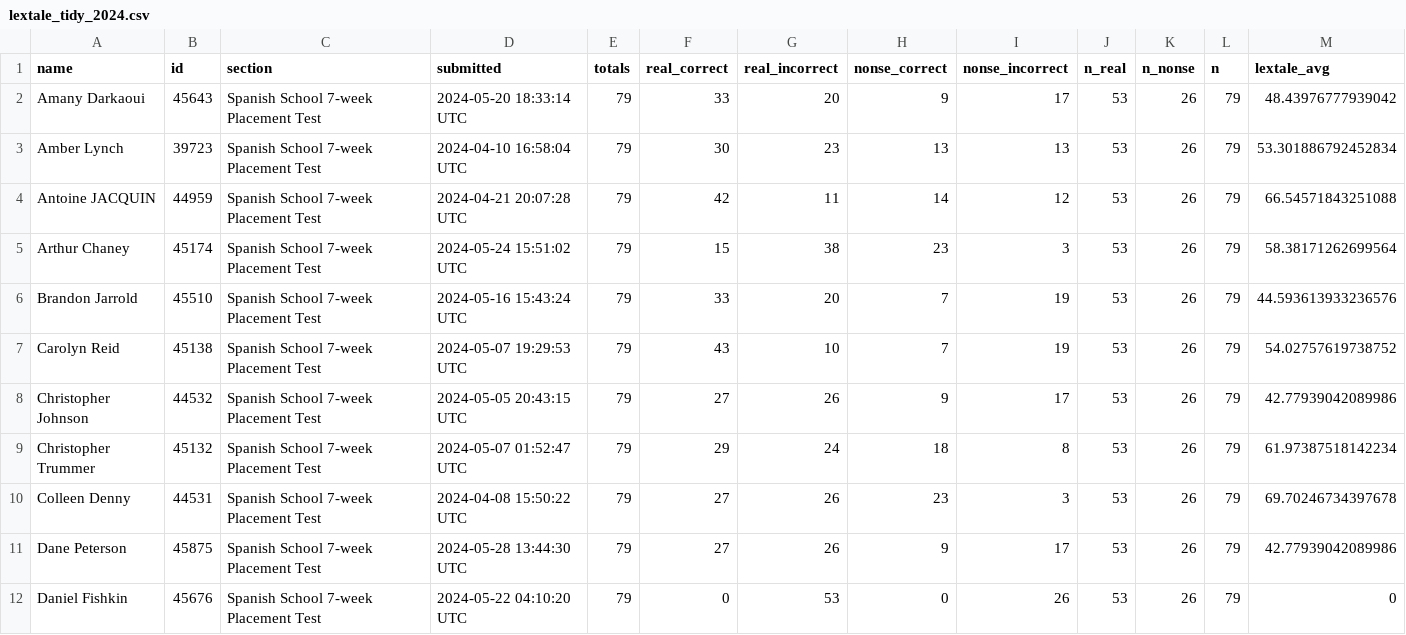
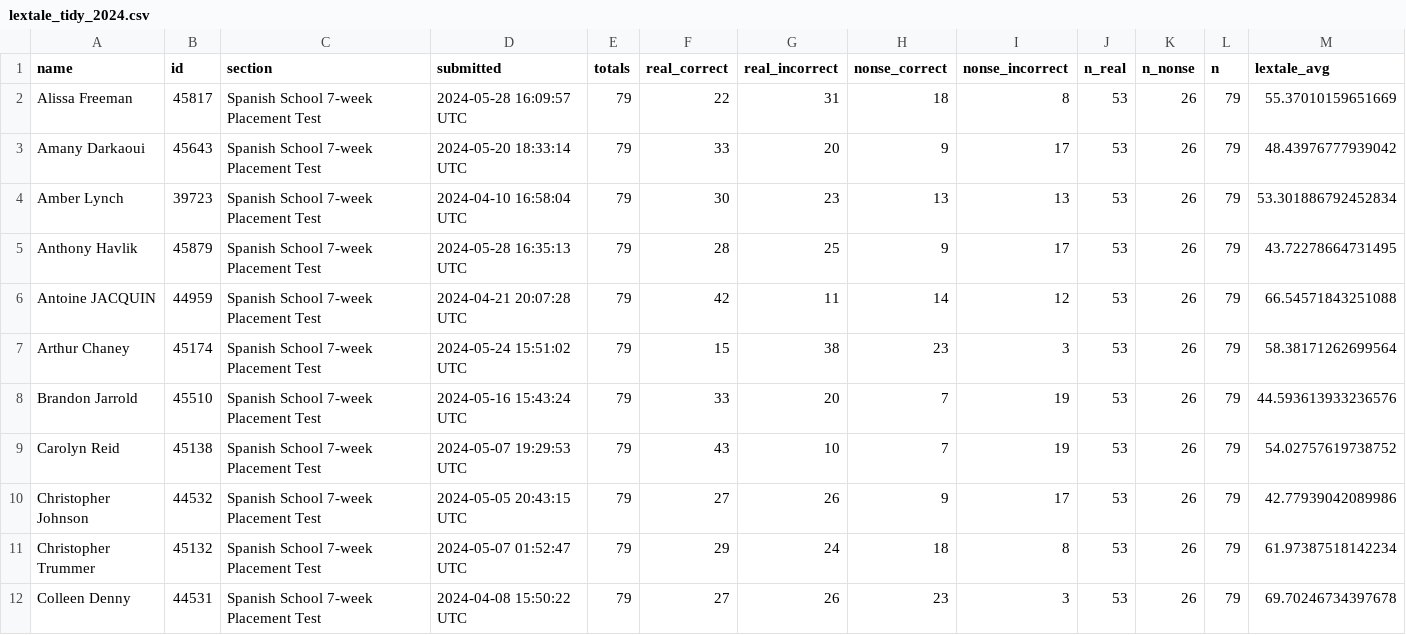
Before and after one commit to midd-teaching/placement_assessment, a CSV file: data/tidy/lextale_tidy_2024.csv, drawn as a sheet; only a part is shown; the shorter side is filled out with more unchanged rows.

```diff
--- a/data/tidy/lextale_tidy_2024.csv
+++ b/data/tidy/lextale_tidy_2024.csv
@@ -1,4 +1,6 @@
 name,id,section,submitted,totals,real_correct,real_incorrect,nonse_correct,nonse_incorrect,n_real,n_nonse,n,lextale_avg
+Alissa Freeman,45817,Spanish School 7-week Placement Test,2024-05-28 16:09:57 UTC,79,22,31,18,8,53,26,79,55.37010159651669
 Amany Darkaoui,45643,Spanish School 7-week Placement Test,2024-05-20 18:33:14 UTC,79,33,20,9,17,53,26,79,48.43976777939042
 Amber Lynch,39723,Spanish School 7-week Placement Test,2024-04-10 16:58:04 UTC,79,30,23,13,13,53,26,79,53.301886792452834
+Anthony Havlik,45879,Spanish School 7-week Placement Test,2024-05-28 16:35:13 UTC,79,28,25,9,17,53,26,79,43.72278664731495
 Antoine JACQUIN,44959,Spanish School 7-week Placement Test,2024-04-21 20:07:28 UTC,79,42,11,14,12,53,26,79,66.54571843251088
```
Also changed, not shown: data/raw/2024-05-28T2109_Grades-SPANLS-7wk.csv, data/raw/LexTALE II Quiz Item Analysis Report.csv, 6 other files.
